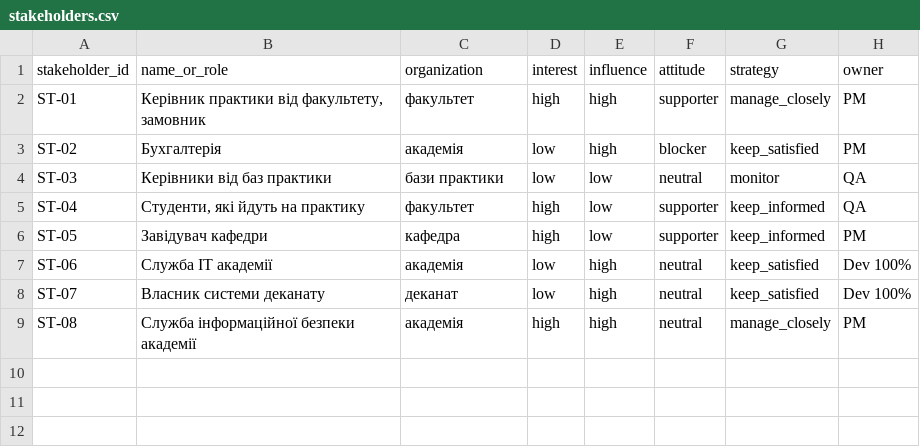
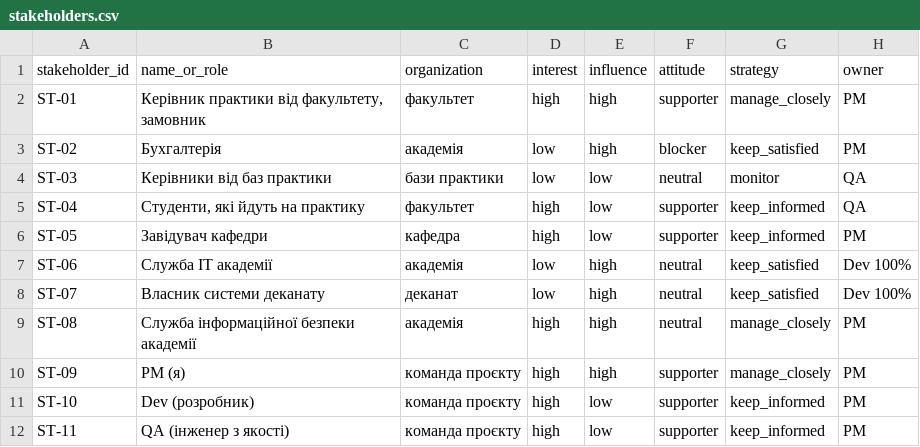
Before and after one commit to nrm-eng/pm-2026-kn42-nikitchuk, a CSV file: lr05_charter/stakeholders.csv, drawn as a sheet; the diff names each change by its address in the sheet, - before the commit and + after, or states it on an @@ line.

Commit message:
LR12: add team to stakeholders

```diff
--- a/lr05_charter/stakeholders.csv
+++ b/lr05_charter/stakeholders.csv
+row 10: ST-09 | PM (я) | команда проєкту | high | high | supporter | manage_closely | PM
+row 11: ST-10 | Dev (розробник) | команда проєкту | high | low | supporter | keep_informed | PM
+row 12: ST-11 | QA (інженер з якості) | команда проєкту | high | low | supporter | keep_informed | PM
```
